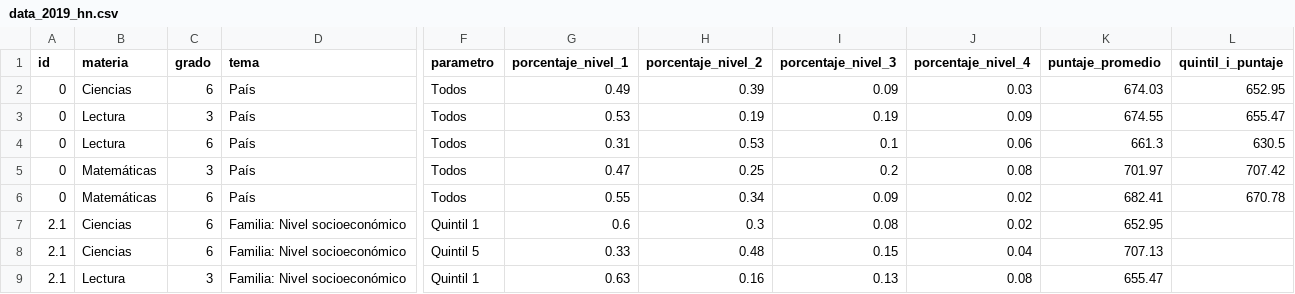
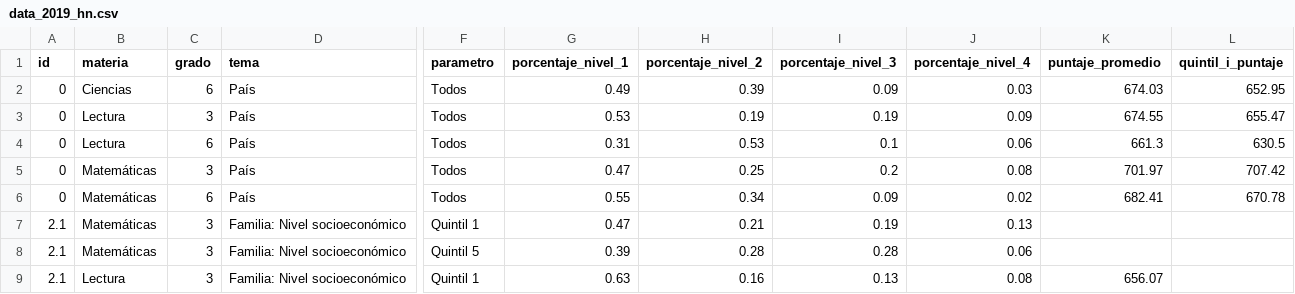
Before and after one commit to llece/erce, a CSV file: data_2019_hn.csv, drawn as a sheet; only a part is shown, gaps mark what is left out; the diff covers the shown part only; the diff names each change by its address in the sheet, - before the commit and + after, or states it on an @@ line.

Commit message:
Update data_2019_hn.csv

```diff
--- a/data_2019_hn.csv
+++ b/data_2019_hn.csv
-B7:B8 (materia): Ciencias
+B7:B8 (materia): Matemáticas
-C7:C8 (grado): 6
+C7:C8 (grado): 3
-G7 (porcentaje_nivel_1): 0.6
+G7 (porcentaje_nivel_1): 0.47
-H7 (porcentaje_nivel_2): 0.3
+H7 (porcentaje_nivel_2): 0.21
-I7 (porcentaje_nivel_3): 0.08
+I7 (porcentaje_nivel_3): 0.19
-J7 (porcentaje_nivel_4): 0.02
+J7 (porcentaje_nivel_4): 0.13
-K7 (puntaje_promedio): 652.95
+K7 (puntaje_promedio): (empty)
-G8 (porcentaje_nivel_1): 0.33
+G8 (porcentaje_nivel_1): 0.39
-H8 (porcentaje_nivel_2): 0.48
+H8 (porcentaje_nivel_2): 0.28
-I8 (porcentaje_nivel_3): 0.15
+I8 (porcentaje_nivel_3): 0.28
-J8 (porcentaje_nivel_4): 0.04
+J8 (porcentaje_nivel_4): 0.06
-K8 (puntaje_promedio): 707.13
+K8 (puntaje_promedio): (empty)
-K9 (puntaje_promedio): 655.47
+K9 (puntaje_promedio): 656.07
```
Also changed, not shown: 2 added rows, 2 removed rows and 23 edited cells elsewhere in this file.
